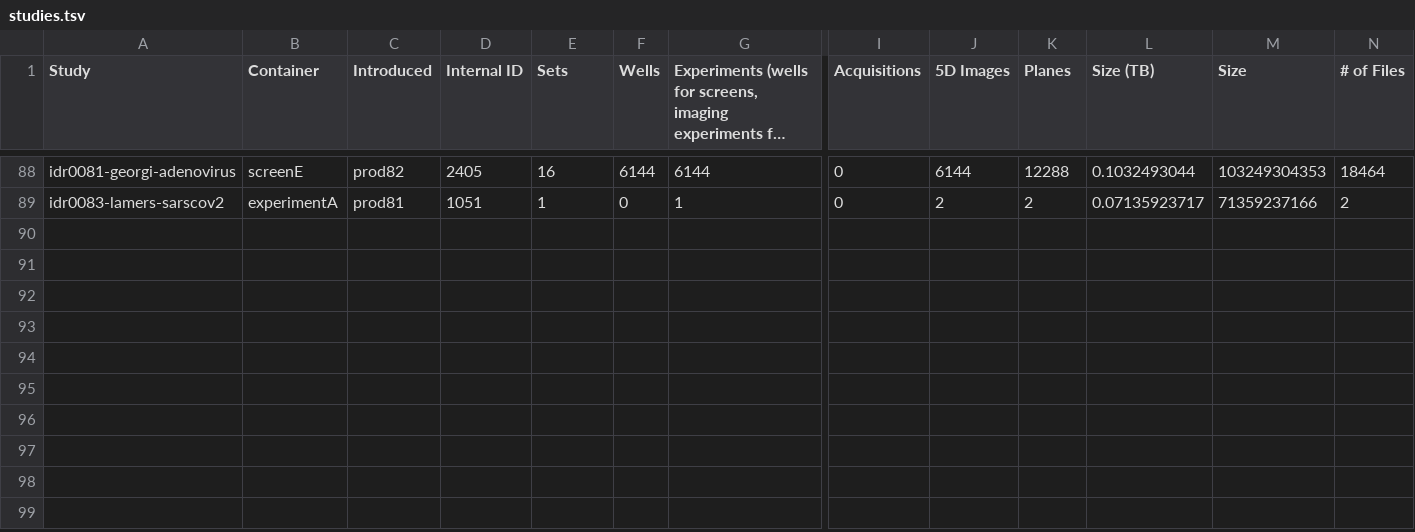
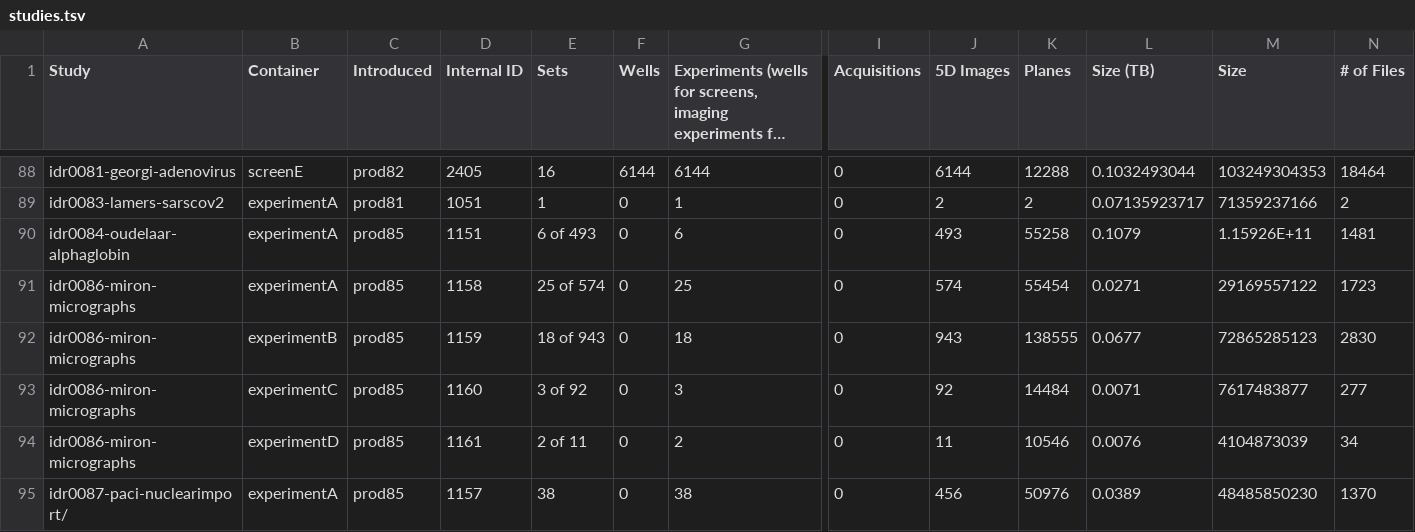
Before and after one commit to IDR/idr.openmicroscopy.org, a TSV file: _data/studies.tsv, drawn as a sheet; only a part is shown, gaps mark what is left out; long unchanged cells end in …; rows hold the shown columns only; the diff names each change by its address in the sheet, - before the commit and + after, or states it on an @@ line.

```diff
--- a/_data/studies.tsv
+++ b/_data/studies.tsv
+row 90: idr0084-oudelaar-alphaglobin | experimentA | prod85 | 1151 | 6 of 493 | 0 | 6 | 0 | 493 | 55258 | 0.1079 | 1.15926E+11 | 1481
+row 91: idr0086-miron-micrographs | experimentA | prod85 | 1158 | 25 of 574 | 0 | 25 | 0 | 574 | 55454 | 0.0271 | 29169557122 | 1723
+row 92: idr0086-miron-micrographs | experimentB | prod85 | 1159 | 18 of 943 | 0 | 18 | 0 | 943 | 138555 | 0.0677 | 72865285123 | 2830
+row 93: idr0086-miron-micrographs | experimentC | prod85 | 1160 | 3 of 92 | 0 | 3 | 0 | 92 | 14484 | 0.0071 | 7617483877 | 277
+row 94: idr0086-miron-micrographs | experimentD | prod85 | 1161 | 2 of 11 | 0 | 2 | 0 | 11 | 10546 | 0.0076 | 4104873039 | 34
+row 95: idr0087-paci-nuclearimport/ | experimentA | prod85 | 1157 | 38 | 0 | 38 | 0 | 456 | 50976 | 0.0389 | 48485850230 | 1370
```
Also changed, not shown: _data/releases.tsv.
